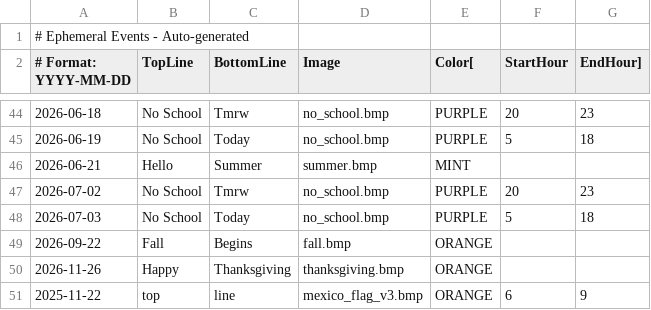
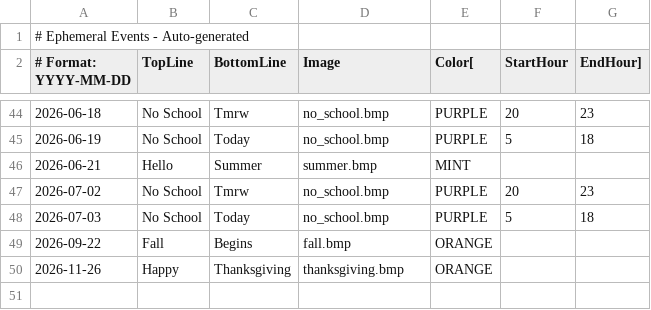
Before and after one commit to strategeekal/pantallita-events, a CSV file: ephemeral_events.csv, drawn as a sheet; only a part is shown, gaps mark what is left out; the diff names each change by its address in the sheet, - before the commit and + after, or states it on an @@ line.

Commit message:
Update ephemeral events

```diff
--- a/ephemeral_events.csv
+++ b/ephemeral_events.csv
-row 51: 2025-11-22 | top | line | mexico_flag_v3.bmp | ORANGE | 6 | 9
```
